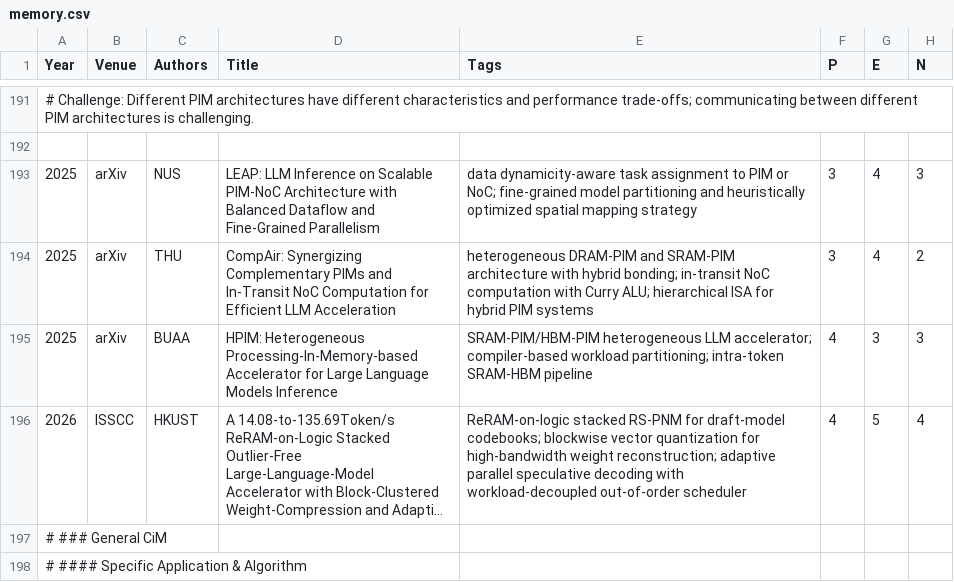
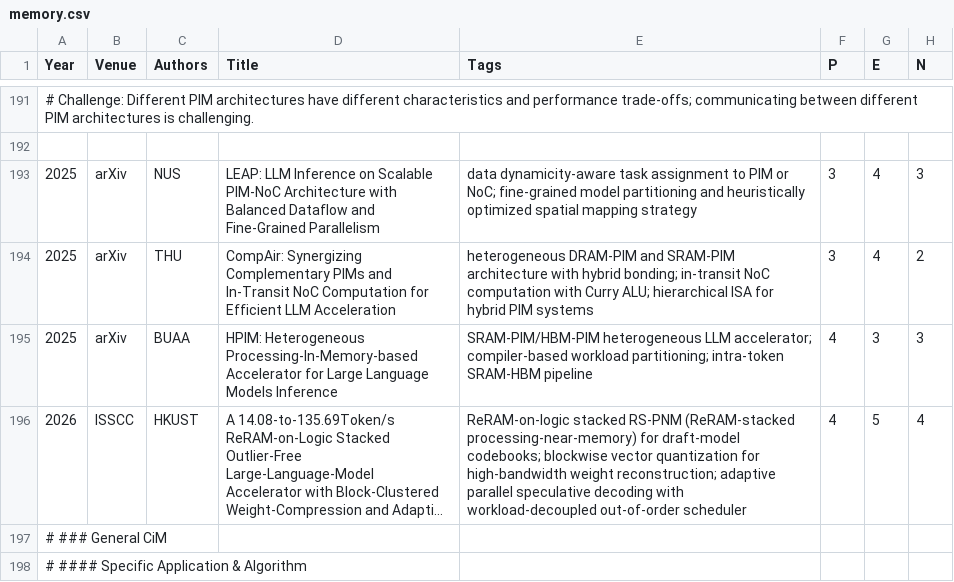
Before and after one commit to pku-lemonade/review, a CSV file: docs/data/hardware/memory.csv, drawn as a sheet; only a part is shown, gaps mark what is left out; long unchanged cells end in …; the diff names each change by its address in the sheet, - before the commit and + after, or states it on an @@ line.

```diff
--- a/docs/data/hardware/memory.csv
+++ b/docs/data/hardware/memory.csv
-E196 (Tags): …stacked RS-PNM for draft-model…
+E196 (Tags): …stacked RS-PNM (ReRAM-stacked processing-near-memory) for draft-model…
```
